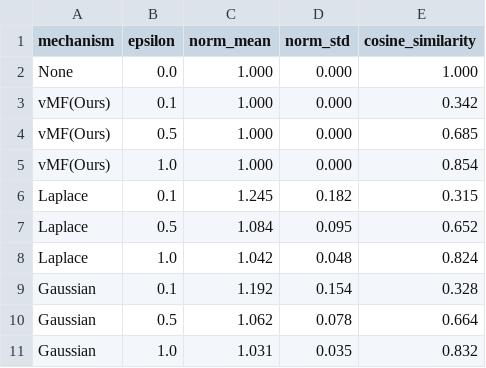
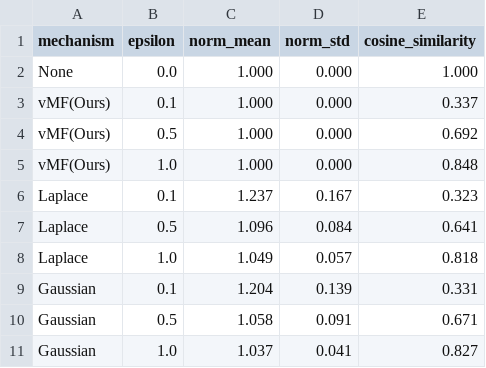
Before and after one commit to C6oisini/Graduation-Project, a CSV file: data/norm_stability.csv, drawn as a sheet.

```diff
--- a/data/norm_stability.csv
+++ b/data/norm_stability.csv
@@ -2,10 +2,10 @@ mechanism,epsilon,norm_mean,norm_std,cosine_similarity
 None,0.0,1.000,0.000,1.000
-vMF(Ours),0.1,1.000,0.000,0.342
-vMF(Ours),0.5,1.000,0.000,0.685
-vMF(Ours),1.0,1.000,0.000,0.854
-Laplace,0.1,1.245,0.182,0.315
-Laplace,0.5,1.084,0.095,0.652
-Laplace,1.0,1.042,0.048,0.824
-Gaussian,0.1,1.192,0.154,0.328
-Gaussian,0.5,1.062,0.078,0.664
-Gaussian,1.0,1.031,0.035,0.832
+vMF(Ours),0.1,1.000,0.000,0.337
+vMF(Ours),0.5,1.000,0.000,0.692
+vMF(Ours),1.0,1.000,0.000,0.848
+Laplace,0.1,1.237,0.167,0.323
+Laplace,0.5,1.096,0.084,0.641
+Laplace,1.0,1.049,0.057,0.818
+Gaussian,0.1,1.204,0.139,0.331
+Gaussian,0.5,1.058,0.091,0.671
+Gaussian,1.0,1.037,0.041,0.827
```
Also changed, not shown: data/ablation_study.csv, data/ms_coco_results.csv, 31 other files.
